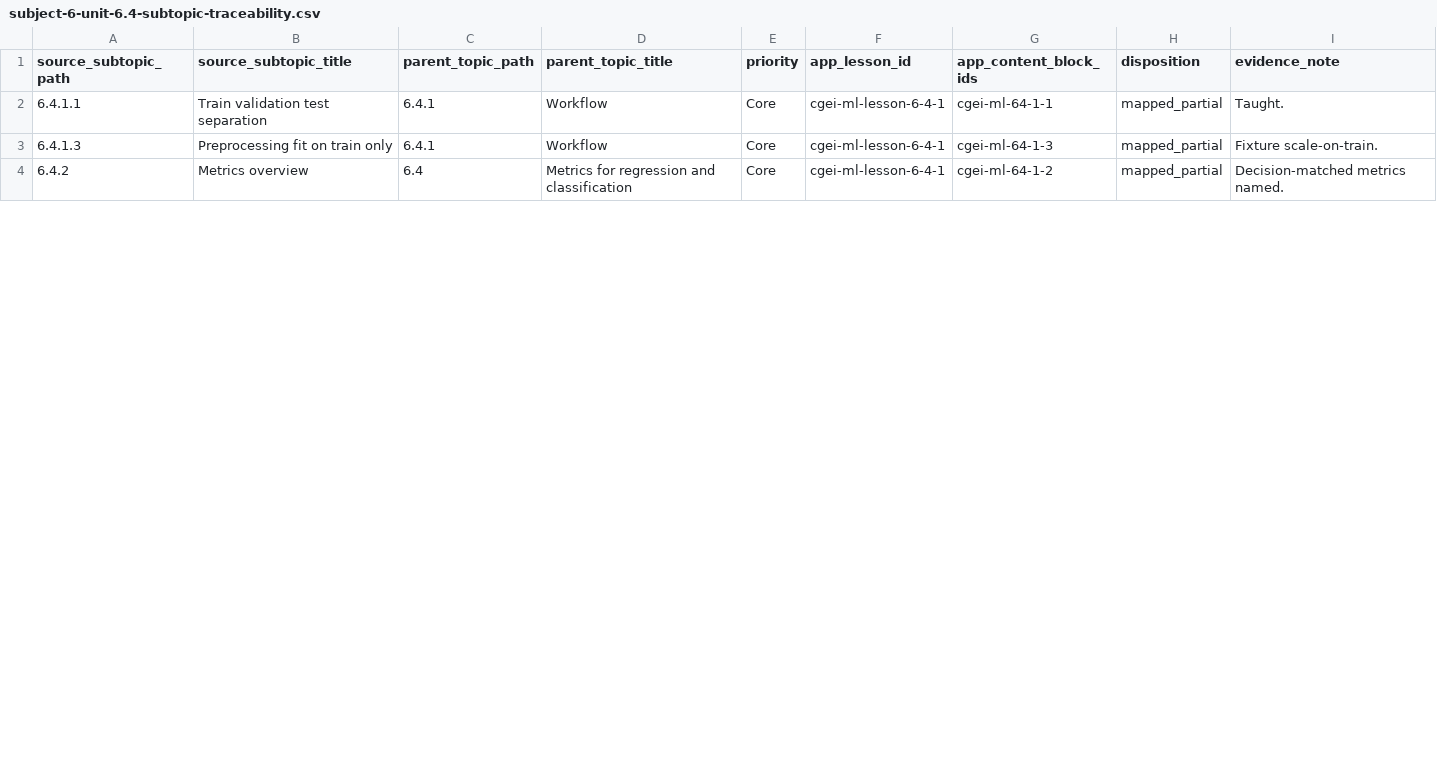
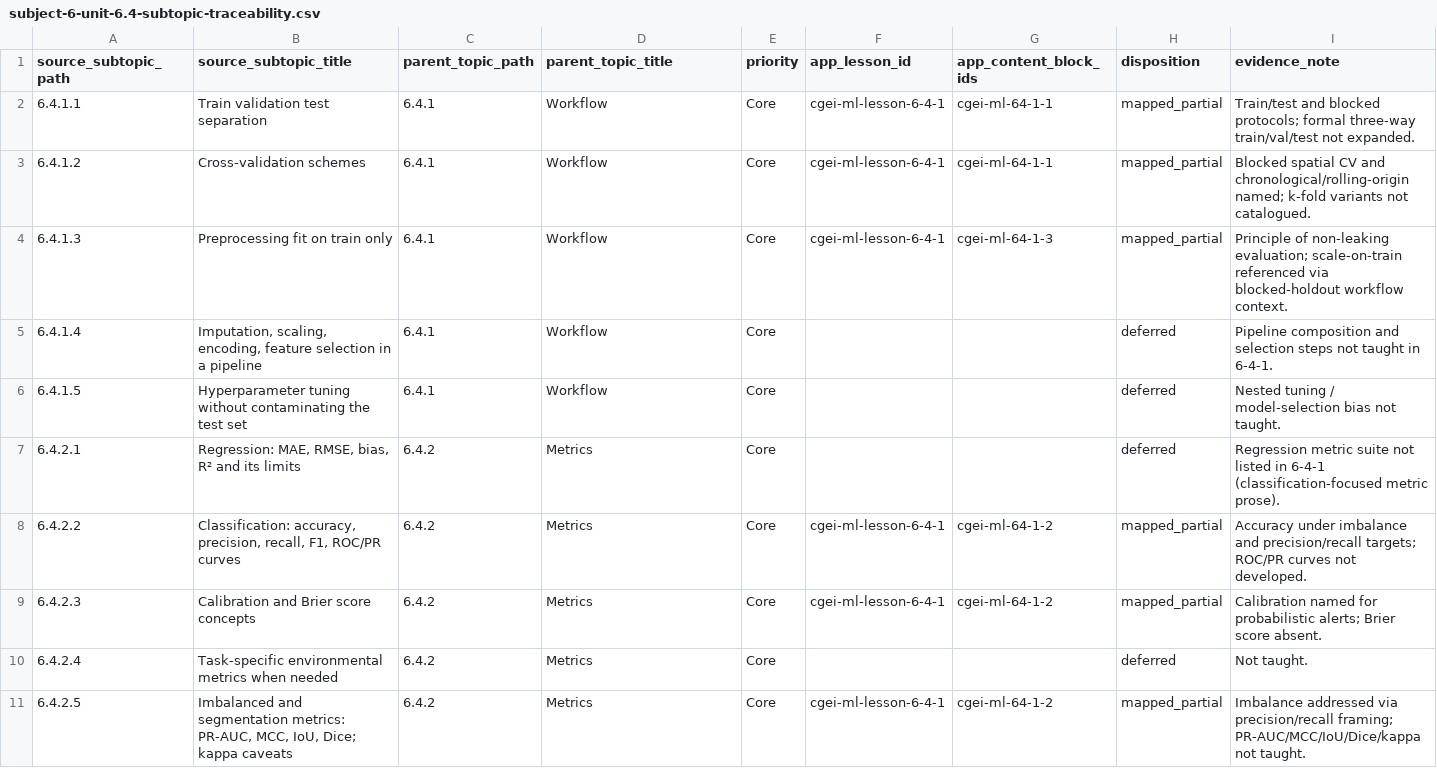
Before and after one commit to musab-shahid/my-study, a CSV file: docs/cgei/subject-6-unit-6.4-subtopic-traceability.csv, drawn as a sheet; only a part is shown; the diff covers the shown part only.

Commit message:
docs(cgei): C.54 evidence-only Unit 6.4 validation and metrics mapping
Disposition all Unit 6.4 Core leaves against lesson 6-4-1; regenerate
coverage report. Strict gate remains blocking on residual unmapped leaves.

```diff
--- a/docs/cgei/subject-6-unit-6.4-subtopic-traceability.csv
+++ b/docs/cgei/subject-6-unit-6.4-subtopic-traceability.csv
@@ -1,4 +1,11 @@
 source_subtopic_path,source_subtopic_title,parent_topic_path,parent_topic_title,priority,app_lesson_id,app_content_block_ids,disposition,evidence_note
-6.4.1.1,Train validation test separation,6.4.1,Workflow,Core,cgei-ml-lesson-6-4-1,cgei-ml-64-1-1,mapped_partial,Taught.
-6.4.1.3,Preprocessing fit on train only,6.4.1,Workflow,Core,cgei-ml-lesson-6-4-1,cgei-ml-64-1-3,mapped_partial,Fixture scale-on-train.
-6.4.2,Metrics overview,6.4,Metrics for regression and classification,Core,cgei-ml-lesson-6-4-1,cgei-ml-64-1-2,mapped_partial,Decision-matched metrics named.
+6.4.1.1,Train validation test separation,6.4.1,Workflow,Core,cgei-ml-lesson-6-4-1,cgei-ml-64-1-1,mapped_partial,Train/test and blocked protocols; formal three-way train/val/test not expanded.
+6.4.1.2,Cross-validation schemes,6.4.1,Workflow,Core,cgei-ml-lesson-6-4-1,cgei-ml-64-1-1,mapped_partial,Blocked spatial CV and chronological/rolling-origin named; k-fold variants not catalogued.
+6.4.1.3,Preprocessing fit on train only,6.4.1,Workflow,Core,cgei-ml-lesson-6-4-1,cgei-ml-64-1-3,mapped_partial,Principle of non-leaking evaluation; scale-on-train referenced via blocked-holdout workflow context.
+6.4.1.4,"Imputation, scaling, encoding, feature selection in a pipeline",6.4.1,Workflow,Core,,,deferred,Pipeline composition and selection steps not taught in 6-4-1.
+6.4.1.5,Hyperparameter tuning without contaminating the test set,6.4.1,Workflow,Core,,,deferred,Nested tuning / model-selection bias not taught.
+6.4.2.1,"Regression: MAE, RMSE, bias, R² and its limits",6.4.2,Metrics,Core,,,deferred,Regression metric suite not listed in 6-4-1 (classification-focused metric prose).
+6.4.2.2,"Classification: accuracy, precision, recall, F1, ROC/PR curves",6.4.2,Metrics,Core,cgei-ml-lesson-6-4-1,cgei-ml-64-1-2,mapped_partial,Accuracy under imbalance and precision/recall targets; ROC/PR curves not developed.
+6.4.2.3,Calibration and Brier score concepts,6.4.2,Metrics,Core,cgei-ml-lesson-6-4-1,cgei-ml-64-1-2,mapped_partial,Calibration named for probabilistic alerts; Brier score absent.
+6.4.2.4,Task-specific environmental metrics when needed,6.4.2,Metrics,Core,,,deferred,Not taught.
+6.4.2.5,"Imbalanced and segmentation metrics: PR-AUC, MCC, IoU, Dice; kappa caveats",6.4.2,Metrics,Core,cgei-ml-lesson-6-4-1,cgei-ml-64-1-2,mapped_partial,Imbalance addressed via precision/recall framing; PR-AUC/MCC/IoU/Dice/kappa not taught.
```
Also changed, not shown: 12 added rows and 10 edited cells elsewhere in this file, docs/cgei/source-toc/core-leaf-coverage-report.csv, 1 other file.
